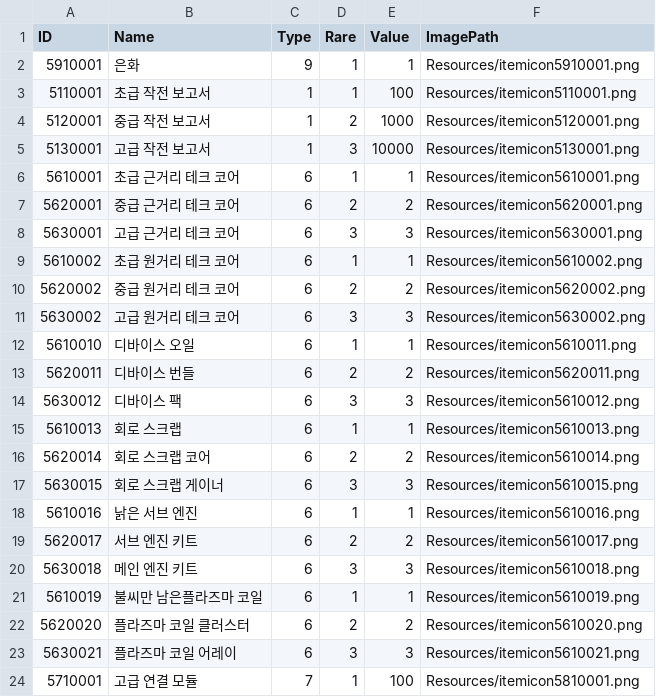
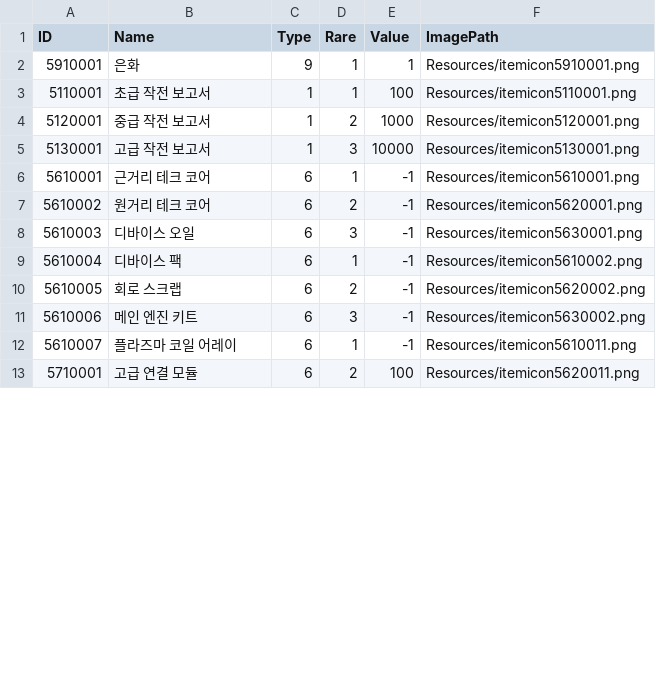
Before and after one commit to rockdo4/UNITY_ProjectMEKA, a CSV file: UNITY_ProjectMEKA/Assets/Resources/Table/ItemInfoTable.csv, drawn as a sheet; only a part is shown; the diff covers the shown part only.

```diff
--- a/UNITY_ProjectMEKA/Assets/Resources/Table/ItemInfoTable.csv
+++ b/UNITY_ProjectMEKA/Assets/Resources/Table/ItemInfoTable.csv
@@ -5,20 +5,9 @@
 5130001,고급 작전 보고서,1,3,10000,Resources/itemicon5130001.png
-5610001,초급 근거리 테크 코어,6,1,1,Resources/itemicon5610001.png
-5620001,중급 근거리 테크 코어,6,2,2,Resources/itemicon5620001.png
-5630001,고급 근거리 테크 코어,6,3,3,Resources/itemicon5630001.png
-5610002,초급 원거리 테크 코어,6,1,1,Resources/itemicon5610002.png
-5620002,중급 원거리 테크 코어,6,2,2,Resources/itemicon5620002.png
-5630002,고급 원거리 테크 코어,6,3,3,Resources/itemicon5630002.png
-5610010,디바이스 오일,6,1,1,Resources/itemicon5610011.png
-5620011,디바이스 번들,6,2,2,Resources/itemicon5620011.png
-5630012,디바이스 팩,6,3,3,Resources/itemicon5610012.png
-5610013,회로 스크랩,6,1,1,Resources/itemicon5610013.png
-5620014,회로 스크랩 코어,6,2,2,Resources/itemicon5610014.png
-5630015,회로 스크랩 게이너,6,3,3,Resources/itemicon5610015.png
-5610016,낡은 서브 엔진,6,1,1,Resources/itemicon5610016.png
-5620017,서브 엔진 키트,6,2,2,Resources/itemicon5610017.png
-5630018,메인 엔진 키트,6,3,3,Resources/itemicon5610018.png
-5610019,불씨만 남은플라즈마 코일,6,1,1,Resources/itemicon5610019.png
-5620020,플라즈마 코일 클러스터,6,2,2,Resources/itemicon5610020.png
-5630021,플라즈마 코일 어레이,6,3,3,Resources/itemicon5610021.png
-5710001,고급 연결 모듈,7,1,100,Resources/itemicon5810001.png
+5610001,근거리 테크 코어,6,1,-1,Resources/itemicon5610001.png
+5610002,원거리 테크 코어,6,2,-1,Resources/itemicon5620001.png
+5610003,디바이스 오일,6,3,-1,Resources/itemicon5630001.png
+5610004,디바이스 팩,6,1,-1,Resources/itemicon5610002.png
+5610005,회로 스크랩,6,2,-1,Resources/itemicon5620002.png
+5610006,메인 엔진 키트,6,3,-1,Resources/itemicon5630002.png
+5610007,플라즈마 코일 어레이,6,1,-1,Resources/itemicon5610011.png
+5710001,고급 연결 모듈,6,2,100,Resources/itemicon5620011.png
```
Also changed, not shown: 3 added rows, 2 removed rows and 10 edited cells elsewhere in this file, UNITY_ProjectMEKA/Assets/Resources/Table/SkillUpgradeTable.csv, UNITY_ProjectMEKA/Assets/Resources/Table/SynchroTable.csv, 24 other files.
